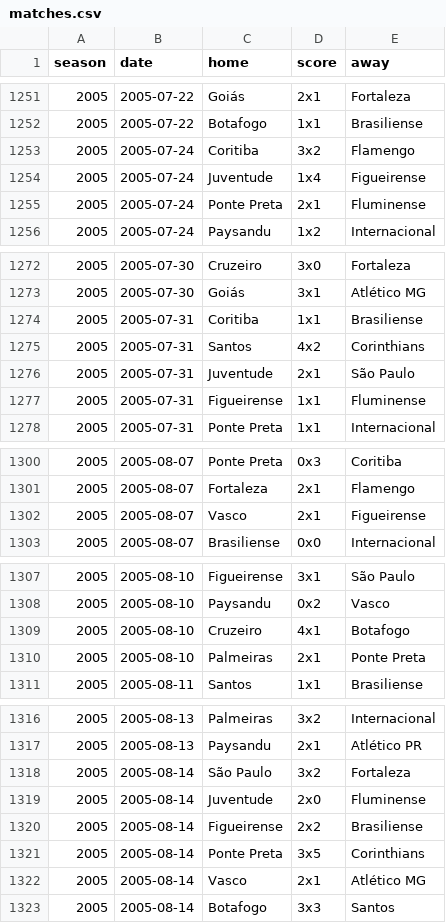
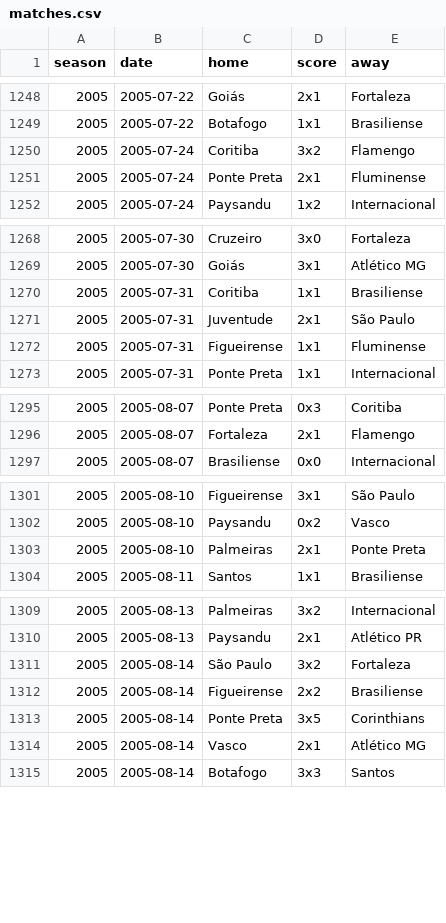
Before and after one commit to williamorim/brasileirao, a CSV file: data-raw/csv/matches.csv, drawn as a sheet; only a part is shown, gaps mark what is left out; the diff covers the shown part only.

```diff
--- a/data-raw/csv/matches.csv
+++ b/data-raw/csv/matches.csv
@@ -1253,3 +1250,2 @@ season,date,home,score,away
 2005,2005-07-24,Coritiba,3x2,Flamengo
-2005,2005-07-24,Juventude,1x4,Figueirense
 2005,2005-07-24,Ponte Preta,2x1,Fluminense
@@ -1274,3 +1270,2 @@ season,date,home,score,away
 2005,2005-07-31,Coritiba,1x1,Brasiliense
-2005,2005-07-31,Santos,4x2,Corinthians
 2005,2005-07-31,Juventude,2x1,São Paulo
@@ -1301,3 +1296,2 @@ season,date,home,score,away
 2005,2005-08-07,Fortaleza,2x1,Flamengo
-2005,2005-08-07,Vasco,2x1,Figueirense
 2005,2005-08-07,Brasiliense,0x0,Internacional
@@ -1308,3 +1302,2 @@ season,date,home,score,away
 2005,2005-08-10,Paysandu,0x2,Vasco
-2005,2005-08-10,Cruzeiro,4x1,Botafogo
 2005,2005-08-10,Palmeiras,2x1,Ponte Preta
@@ -1318,3 +1311,2 @@ season,date,home,score,away
 2005,2005-08-14,São Paulo,3x2,Fortaleza
-2005,2005-08-14,Juventude,2x0,Fluminense
 2005,2005-08-14,Figueirense,2x2,Brasiliense
```
Also changed, not shown: 4 added rows and 6 removed rows elsewhere in this file, 2 other files.
